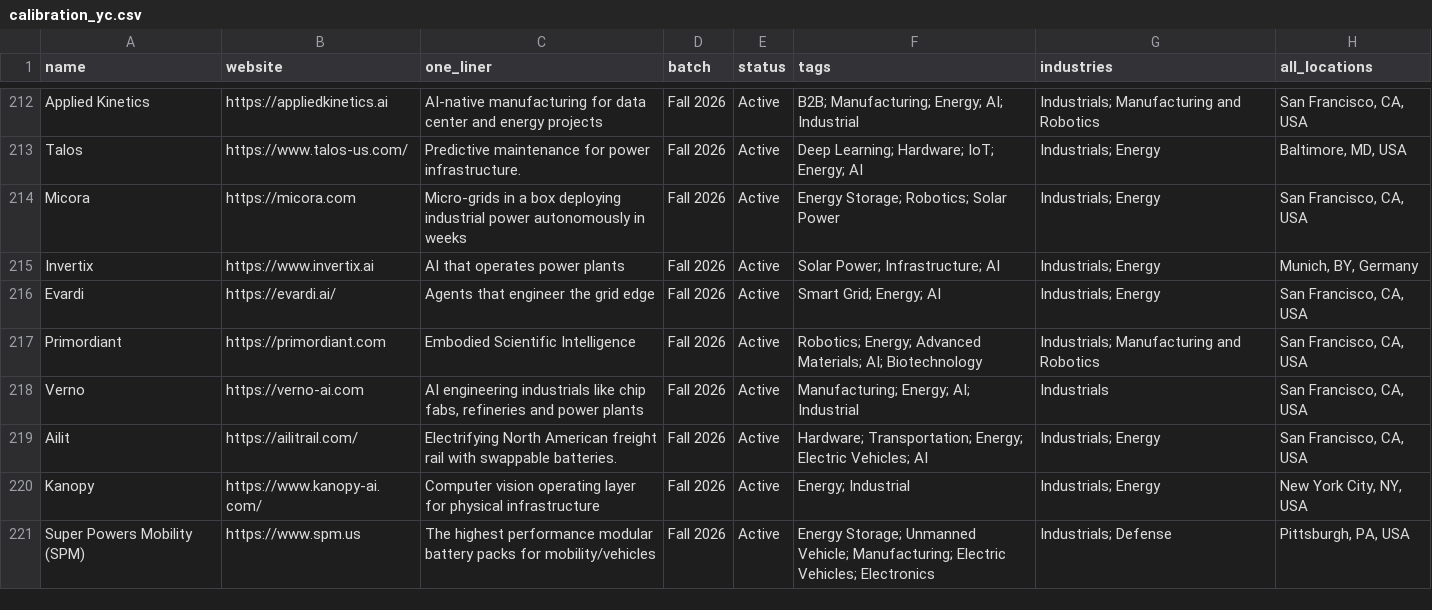
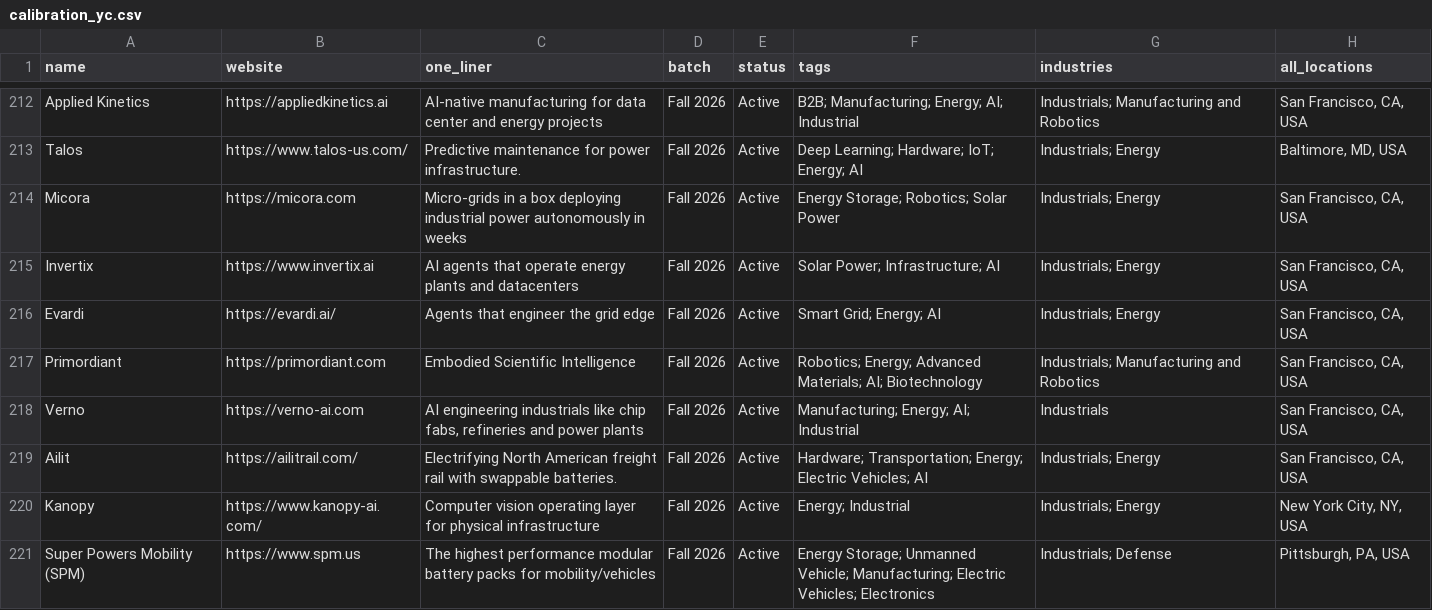
Before and after one commit to nikhil-codedesign/vc-sourcing-engine, a CSV file: data/calibration_yc.csv, drawn as a sheet; only a part is shown, gaps mark what is left out.

```diff
--- a/data/calibration_yc.csv
+++ b/data/calibration_yc.csv
@@ -214,3 +214,3 @@ Talos,https://www.talos-us.com/,Predictive maintenance for power infrastructure.
 Micora,https://micora.com,Micro-grids in a box deploying industrial power autonomously in weeks,Fall 2026,Active,Energy Storage; Robotics; Solar Power,Industrials; Energy,"San Francisco, CA, USA"
-Invertix,https://www.invertix.ai,AI that operates power plants,Fall 2026,Active,Solar Power; Infrastructure; AI,Industrials; Energy,"Munich, BY, Germany"
+Invertix,https://www.invertix.ai,AI agents that operate energy plants and datacenters,Fall 2026,Active,Solar Power; Infrastructure; AI,Industrials; Energy,"San Francisco, CA, USA"
 Evardi,https://evardi.ai/,Agents that engineer the grid edge,Fall 2026,Active,Smart Grid; Energy; AI,Industrials; Energy,"San Francisco, CA, USA"
```
Also changed, not shown: data/raw_github.csv, data/raw_nsf.csv, 5 other files.
